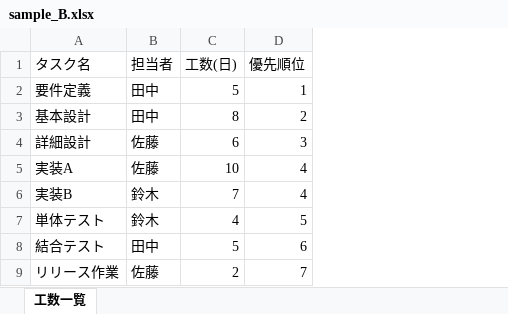
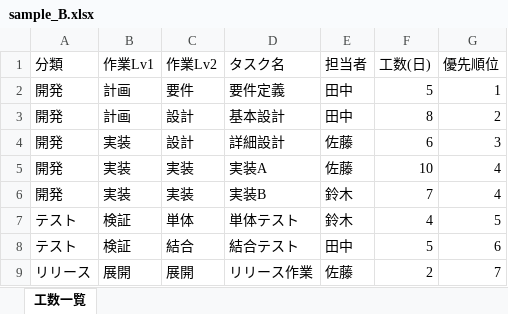
Before and after one commit to raikiri-jp/gantt-tool, an Excel workbook: sample_B.xlsx, sheet 工数一覧, drawn as a sheet; values as stored, in another font and other column widths than the file's, no borders; the diff names each change by its address in the sheet, - before the commit and + after, or states it on an @@ line.

Commit message:
feat: Enhance Gantt chart generation with progress tracking and improved Excel handling
- Updated `make-gantt.js` to read task progress from Excel and display it in the output.
- Modified `buildGanttExcel` to handle dynamic column ordering and conditional formatting for task bars.
- Improved `readTasksFromExcel` to detect and manage progress columns, ensuring accurate task data retrieval.
- Added new utility functions in `scheduler.js` for better task scheduling, including progress normalization and late task detection.
- Introduced a new `buildGantt.js` file for encapsulating Gantt chart generation logic.
- Updated Excel file handling to support new features and ensure compatibility with existing data structures.

```diff
--- a/sample_B.xlsx (sheet 工数一覧)
+++ b/sample_B.xlsx (sheet 工数一覧)
+column A (分類), rows 2-9: 開発 | 開発 | 開発 | 開発 | 開発 | テスト | テスト | リリース
+column B (作業Lv1), rows 2-9: 計画 | 計画 | 実装 | 実装 | 実装 | 検証 | 検証 | 展開
+column C (作業Lv2), rows 2-9: 要件 | 設計 | 設計 | 実装 | 実装 | 単体 | 結合 | 展開
```
Also changed, not shown: 5 other files.
